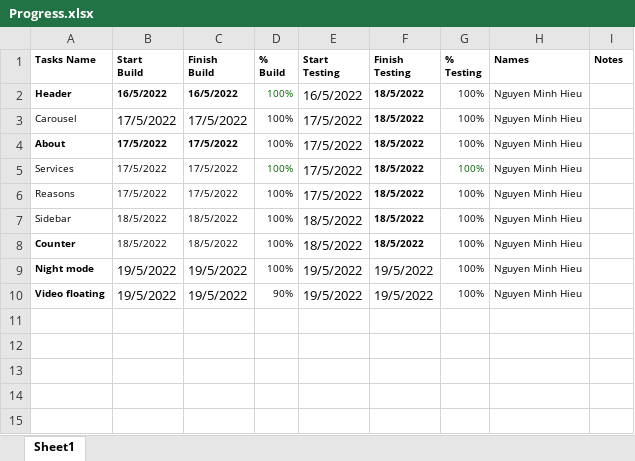
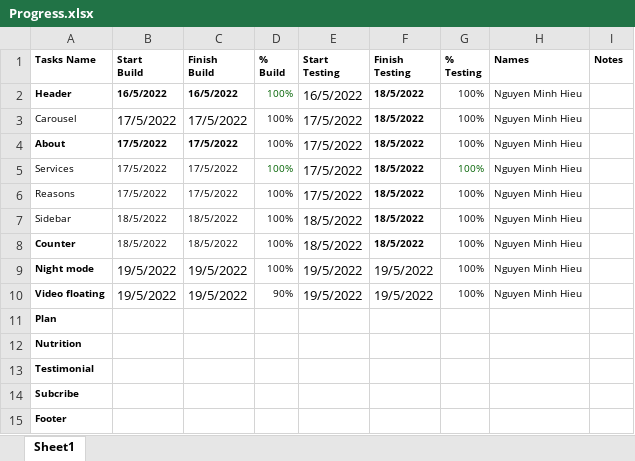
Before and after one commit to hieunm1810/Pooch_Care-project, an Excel workbook: Progress.xlsx, sheet Sheet1, drawn as a sheet; values as stored, in another font and other column widths than the file's, no borders; the diff names each change by its address in the sheet, - before the commit and + after, or states it on an @@ line.

```diff
--- a/Progress.xlsx (sheet Sheet1)
+++ b/Progress.xlsx (sheet Sheet1)
+row 11: Plan
+row 12: Nutrition
+row 13: Testimonial
+row 14: Subcribe
+row 15: Footer
```
Also changed, not shown: 9 other files.
